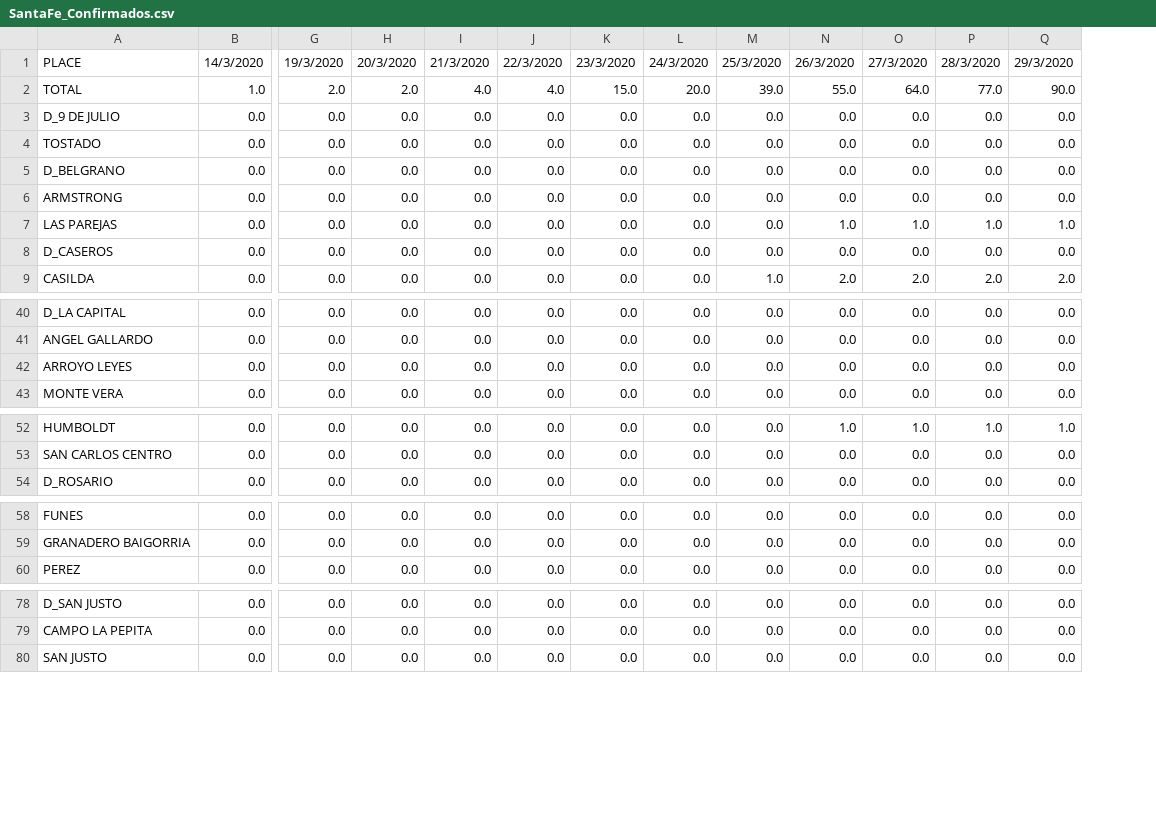
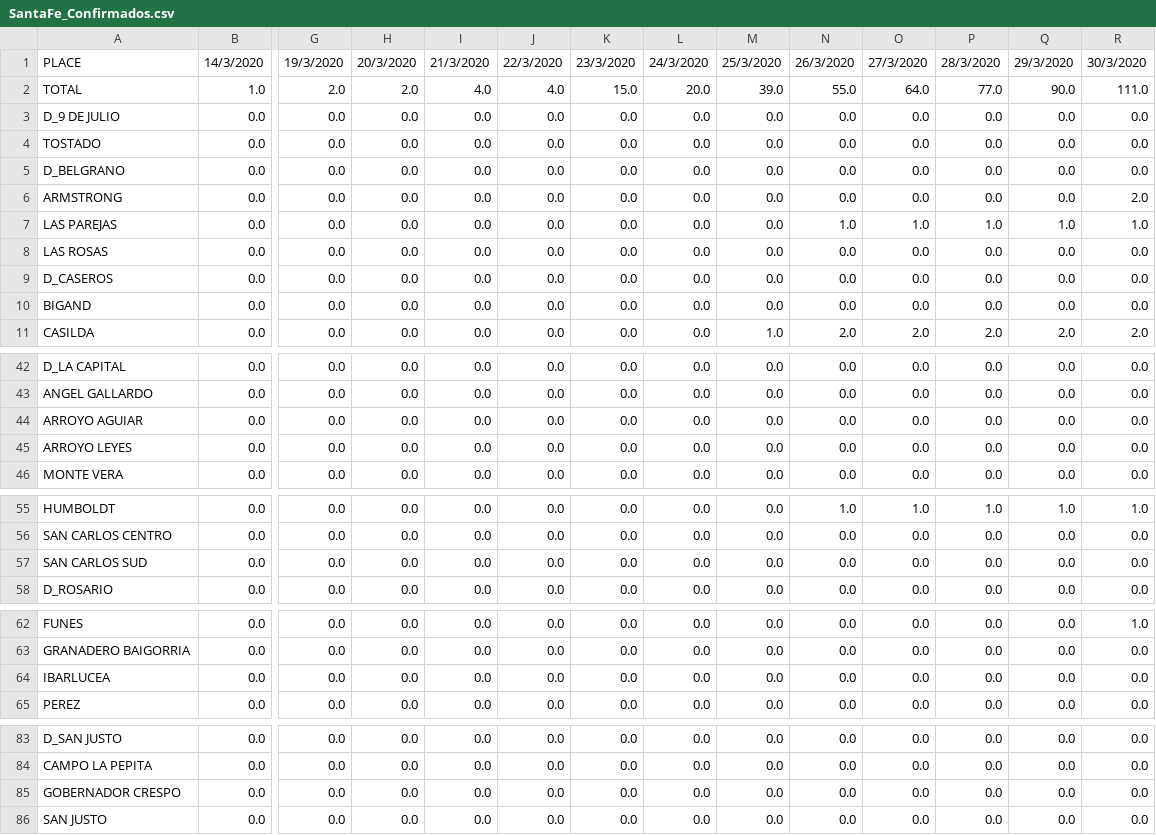
Before and after one commit to mariano22/argcovidapi, a CSV file: SantaFe_Confirmados.csv, drawn as a sheet; only a part is shown, gaps mark what is left out; rows hold the shown columns only; the diff names each change by its address in the sheet, - before the commit and + after, or states it on an @@ line.

```diff
--- a/SantaFe_Confirmados.csv
+++ b/SantaFe_Confirmados.csv
+column R, rows 1-7: 30/3/2020 | 111.0 | 0.0 | 0.0 | 0.0 | 2.0 | 1.0; row 9: 0.0; row 11: 2.0; rows 42-43: 0.0 | 0.0; rows 45-46: 0.0 | 0.0; rows 55-56: 1.0 | 0.0; row 58: 0.0; rows 62-63: 1.0 | 0.0; row 65: 0.0; rows 83-84: 0.0 | 0.0; row 86: 0.0
+row 8: LAS ROSAS | 0.0 | 0.0 | 0.0 | 0.0 | 0.0 | 0.0 | 0.0 | 0.0 | 0.0 | 0.0 | 0.0 | 0.0 | 0.0
+row 10: BIGAND | 0.0 | 0.0 | 0.0 | 0.0 | 0.0 | 0.0 | 0.0 | 0.0 | 0.0 | 0.0 | 0.0 | 0.0 | 0.0
+row 44: ARROYO AGUIAR | 0.0 | 0.0 | 0.0 | 0.0 | 0.0 | 0.0 | 0.0 | 0.0 | 0.0 | 0.0 | 0.0 | 0.0 | 0.0
+row 57: SAN CARLOS SUD | 0.0 | 0.0 | 0.0 | 0.0 | 0.0 | 0.0 | 0.0 | 0.0 | 0.0 | 0.0 | 0.0 | 0.0 | 0.0
+row 64: IBARLUCEA | 0.0 | 0.0 | 0.0 | 0.0 | 0.0 | 0.0 | 0.0 | 0.0 | 0.0 | 0.0 | 0.0 | 0.0 | 0.0
+row 85: GOBERNADOR CRESPO | 0.0 | 0.0 | 0.0 | 0.0 | 0.0 | 0.0 | 0.0 | 0.0 | 0.0 | 0.0 | 0.0 | 0.0 | 0.0
```
Also changed, not shown: Argentina_Confirmados.csv, SantaFe_Descartados.csv, 2 other files.
